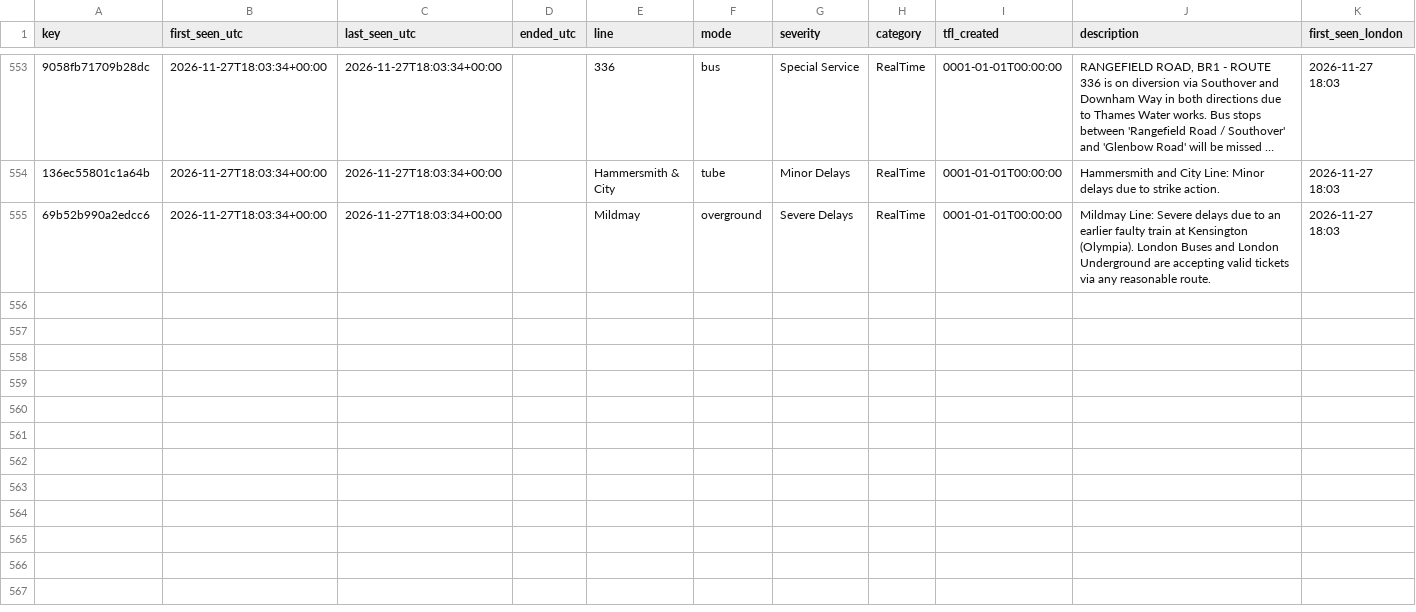
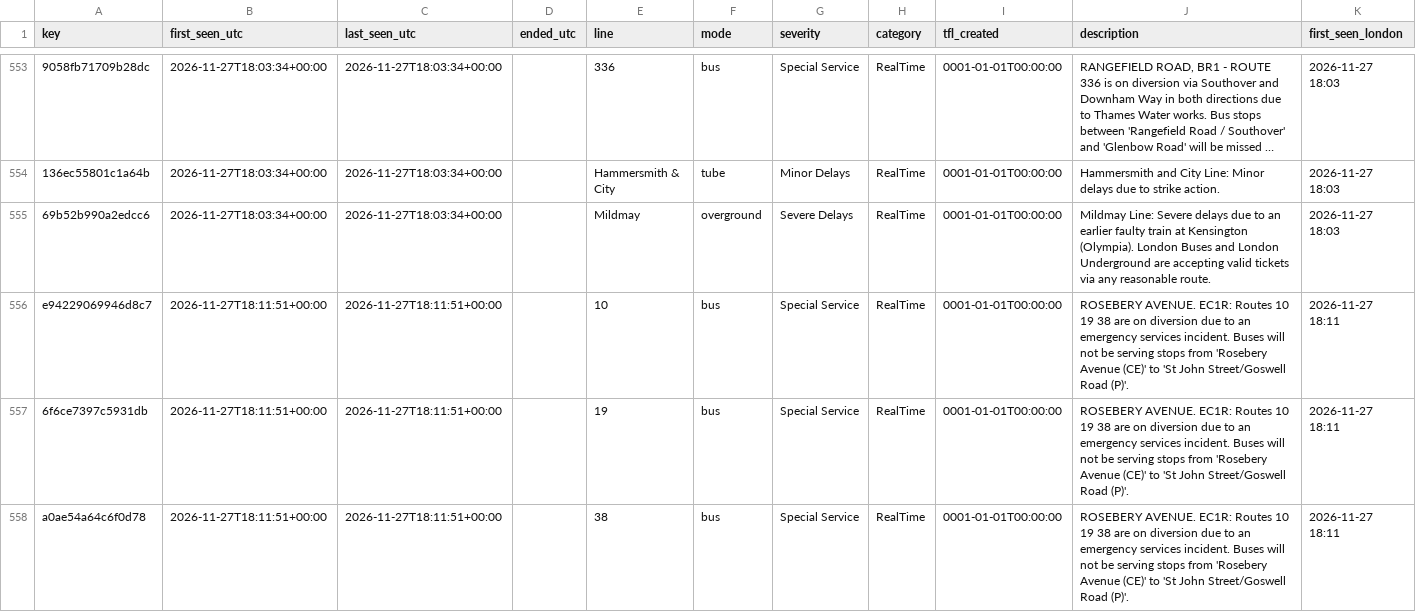
Before and after one commit to amiralichalabi/TfL_report, a CSV file: disruptions.csv, drawn as a sheet; only a part is shown, gaps mark what is left out; long unchanged cells end in …; the diff names each change by its address in the sheet, - before the commit and + after, or states it on an @@ line.

Commit message:
update disruptions

```diff
--- a/disruptions.csv
+++ b/disruptions.csv
+row 556: e94229069946d8c7 | 2026-11-27T18:11:51+00:00 | 2026-11-27T18:11:51+00:00 |  | 10 | bus | Special Service | RealTime | 0001-01-01T00:00:00 | ROSEBERY AVENUE. EC1R: Routes 10 19 38 are on diversion due to an emergency services incident. Buses will not be serving stops from 'Rosebery Avenue (CE)' to 'St John Street/Goswell Road (P)'. | 2026-11-27 18:11
+row 557: 6f6ce7397c5931db | 2026-11-27T18:11:51+00:00 | 2026-11-27T18:11:51+00:00 |  | 19 | bus | Special Service | RealTime | 0001-01-01T00:00:00 | ROSEBERY AVENUE. EC1R: Routes 10 19 38 are on diversion due to an emergency services incident. Buses will not be serving stops from 'Rosebery Avenue (CE)' to 'St John Street/Goswell Road (P)'. | 2026-11-27 18:11
+row 558: a0ae54a64c6f0d78 | 2026-11-27T18:11:51+00:00 | 2026-11-27T18:11:51+00:00 |  | 38 | bus | Special Service | RealTime | 0001-01-01T00:00:00 | ROSEBERY AVENUE. EC1R: Routes 10 19 38 are on diversion due to an emergency services incident. Buses will not be serving stops from 'Rosebery Avenue (CE)' to 'St John Street/Goswell Road (P)'. | 2026-11-27 18:11
```
Also changed, not shown: 1 other file.
